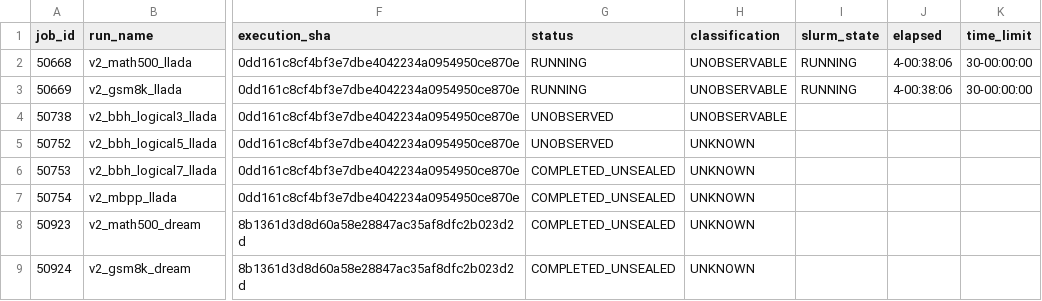
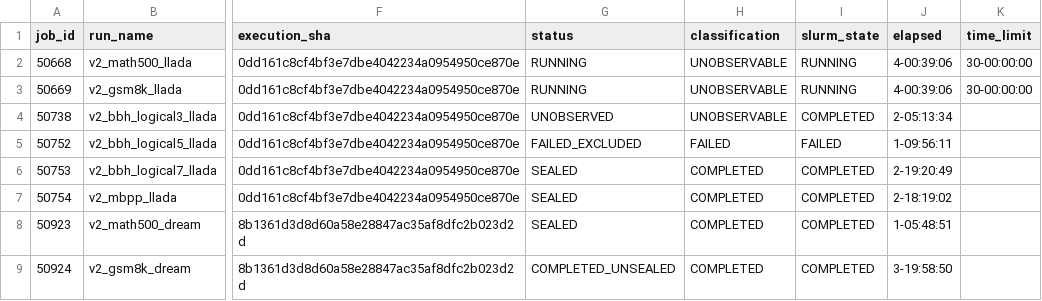
Before and after one commit to imaimonkey/repairable-state-discovery, a CSV file: status/live/v2_experiment_matrix.csv, drawn as a sheet; only a part is shown, gaps mark what is left out; the diff names each change by its address in the sheet, - before the commit and + after, or states it on an @@ line.

Commit message:
monitor: JOB_STATE_CHANGED

```diff
--- a/status/live/v2_experiment_matrix.csv
+++ b/status/live/v2_experiment_matrix.csv
-J2:J3 (elapsed): 4-00:38:06
+J2:J3 (elapsed): 4-00:39:06
-I4 (slurm_state): (empty)
+I4 (slurm_state): COMPLETED
-J4 (elapsed): (empty)
+J4 (elapsed): 2-05:13:34
-G5 (status): UNOBSERVED
+G5 (status): FAILED_EXCLUDED
-H5 (classification): UNKNOWN
+H5 (classification): FAILED
-I5 (slurm_state): (empty)
+I5 (slurm_state): FAILED
-J5 (elapsed): (empty)
+J5 (elapsed): 1-09:56:11
-G6:G8 (status): COMPLETED_UNSEALED
+G6:G8 (status): SEALED
-H6:H9 (classification): UNKNOWN
+H6:H9 (classification): COMPLETED
-I6:I9 (slurm_state): (empty)
+I6:I9 (slurm_state): COMPLETED
-J6 (elapsed): (empty)
+J6 (elapsed): 2-19:20:49
-J7 (elapsed): (empty)
+J7 (elapsed): 2-18:19:02
-J8 (elapsed): (empty)
+J8 (elapsed): 1-05:48:51
-J9 (elapsed): (empty)
+J9 (elapsed): 3-19:58:50
```
Also changed, not shown: 11 other files.
